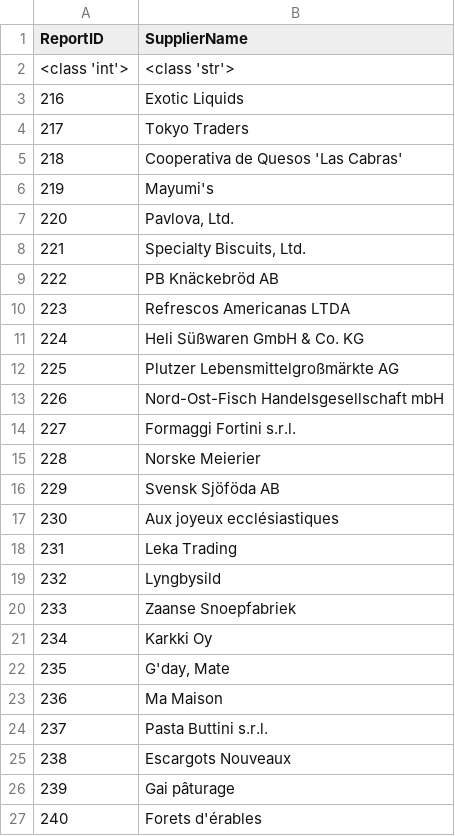
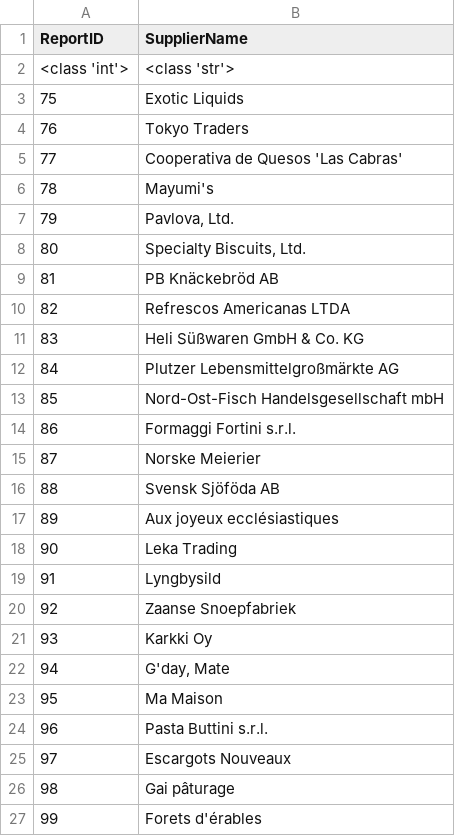
Before and after one commit to dudenzz/lineage, a CSV file: csv/train/FinalExternalSupplierList.csv, drawn as a sheet.

```diff
--- a/csv/train/FinalExternalSupplierList.csv
+++ b/csv/train/FinalExternalSupplierList.csv
@@ -2,26 +2,26 @@ ReportID;SupplierName
 <class 'int'>;<class 'str'>
-216;Exotic Liquids
-217;Tokyo Traders
-218;Cooperativa de Quesos 'Las Cabras'
-219;Mayumi's
-220;Pavlova, Ltd.
-221;Specialty Biscuits, Ltd.
-222;PB Knäckebröd AB
-223;Refrescos Americanas LTDA
-224;Heli Süßwaren GmbH & Co. KG
-225;Plutzer Lebensmittelgroßmärkte AG
-226;Nord-Ost-Fisch Handelsgesellschaft mbH
-227;Formaggi Fortini s.r.l.
-228;Norske Meierier
-229;Svensk Sjöföda AB
-230;Aux joyeux ecclésiastiques
-231;Leka Trading
-232;Lyngbysild
-233;Zaanse Snoepfabriek
-234;Karkki Oy
-235;G'day, Mate
-236;Ma Maison
-237;Pasta Buttini s.r.l.
-238;Escargots Nouveaux
-239;Gai pâturage
-240;Forets d'érables
+75;Exotic Liquids
+76;Tokyo Traders
+77;Cooperativa de Quesos 'Las Cabras'
+78;Mayumi's
+79;Pavlova, Ltd.
+80;Specialty Biscuits, Ltd.
+81;PB Knäckebröd AB
+82;Refrescos Americanas LTDA
+83;Heli Süßwaren GmbH & Co. KG
+84;Plutzer Lebensmittelgroßmärkte AG
+85;Nord-Ost-Fisch Handelsgesellschaft mbH
+86;Formaggi Fortini s.r.l.
+87;Norske Meierier
+88;Svensk Sjöföda AB
+89;Aux joyeux ecclésiastiques
+90;Leka Trading
+91;Lyngbysild
+92;Zaanse Snoepfabriek
+93;Karkki Oy
+94;G'day, Mate
+95;Ma Maison
+96;Pasta Buttini s.r.l.
+97;Escargots Nouveaux
+98;Gai pâturage
+99;Forets d'érables
```
Also changed, not shown: csv/train/FinalDiscontinuedReport.csv, csv/train/FinalOwnerMailingList.csv, 19 other files.
